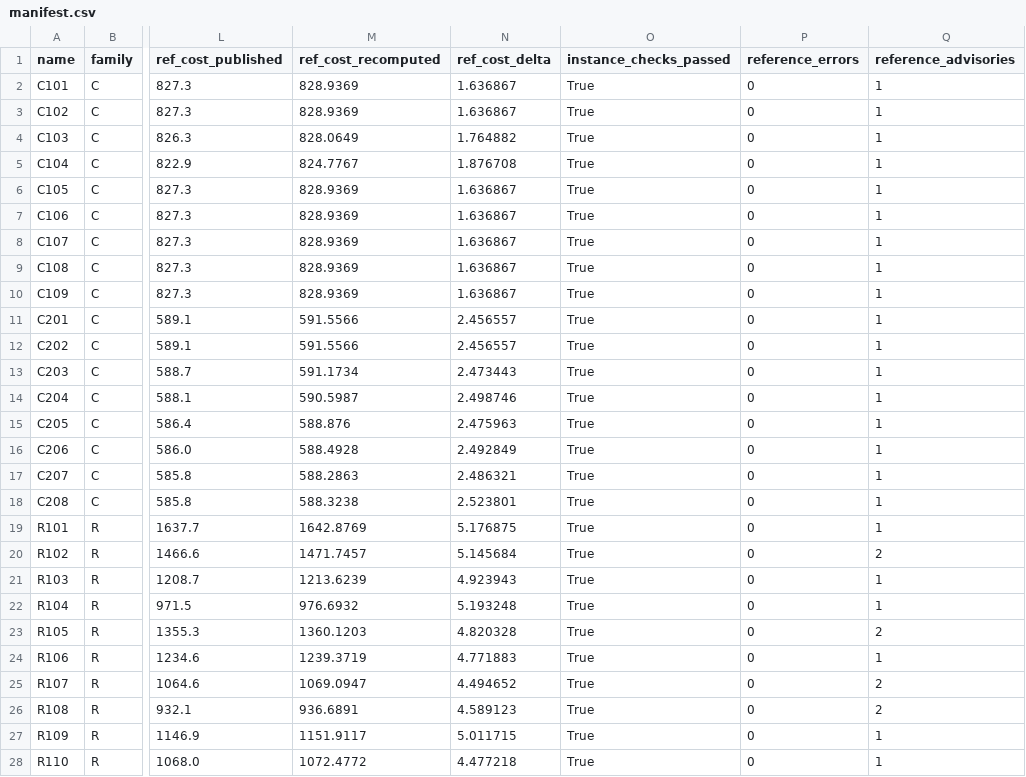
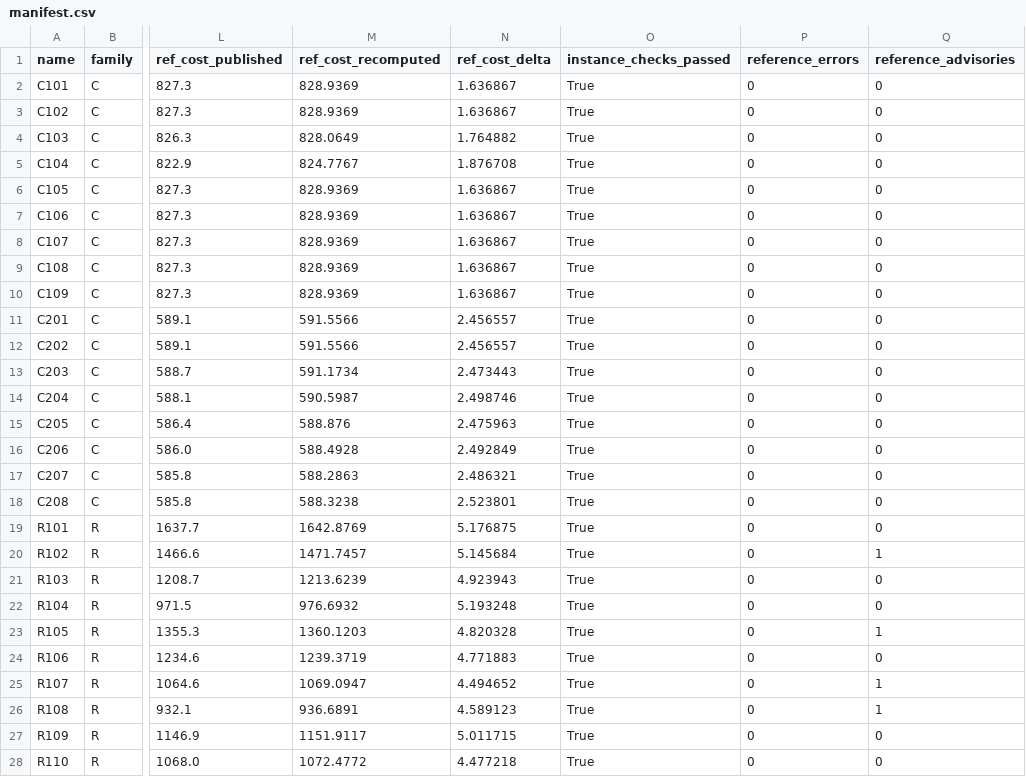
Before and after one commit to sevenBeneth/dachuang-uav-vrp, a CSV file: data/processed/manifest.csv, drawn as a sheet; only a part is shown, gaps mark what is left out; the diff covers the shown part only; the diff names each change by its address in the sheet, - before the commit and + after, or states it on an @@ line.

```diff
--- a/data/processed/manifest.csv
+++ b/data/processed/manifest.csv
-Q2:Q19 (reference_advisories): 1
+Q2:Q19 (reference_advisories): 0
-Q20 (reference_advisories): 2
+Q20 (reference_advisories): 1
-Q21:Q22 (reference_advisories): 1
+Q21:Q22 (reference_advisories): 0
-Q23 (reference_advisories): 2
+Q23 (reference_advisories): 1
-Q24 (reference_advisories): 1
+Q24 (reference_advisories): 0
-Q25:Q26 (reference_advisories): 2
+Q25:Q26 (reference_advisories): 1
-Q27:Q28 (reference_advisories): 1
+Q27:Q28 (reference_advisories): 0
```
Also changed, not shown: 29 edited cells elsewhere in this file, 32 other files.
